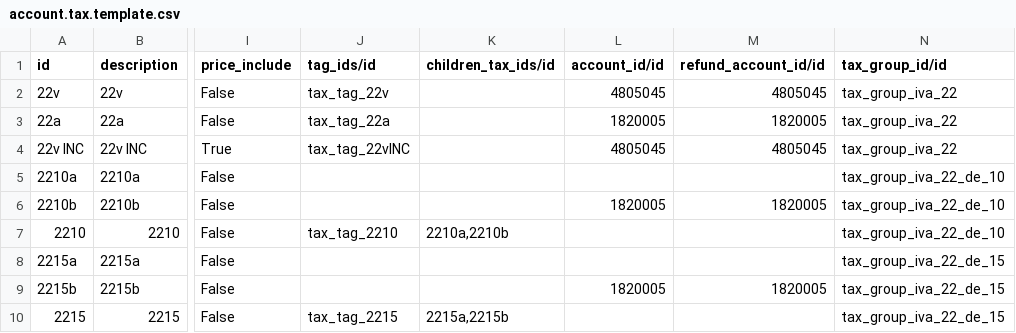
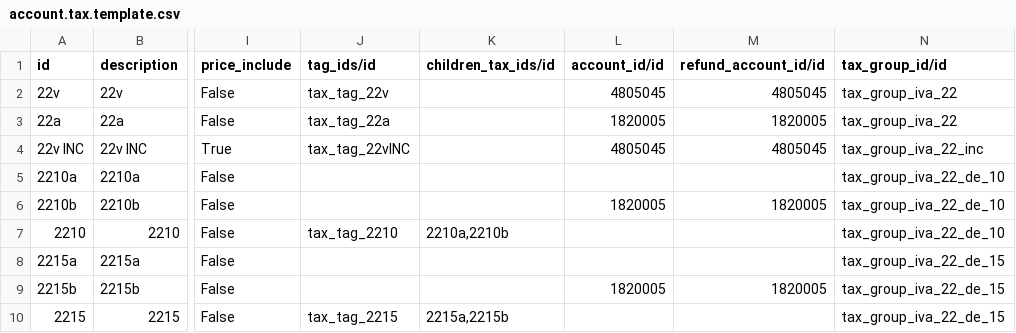
Before and after one commit to efatto/efatto, a CSV file: l10n_it_generic/data/account.tax.template.csv, drawn as a sheet; only a part is shown, gaps mark what is left out; the diff names each change by its address in the sheet, - before the commit and + after, or states it on an @@ line.

```diff
--- a/l10n_it_generic/data/account.tax.template.csv
+++ b/l10n_it_generic/data/account.tax.template.csv
-N4 (tax_group_id/id): tax_group_iva_22
+N4 (tax_group_id/id): tax_group_iva_22_inc
```
Also changed, not shown: l10n_it_generic/data/account.tax.group.csv.
